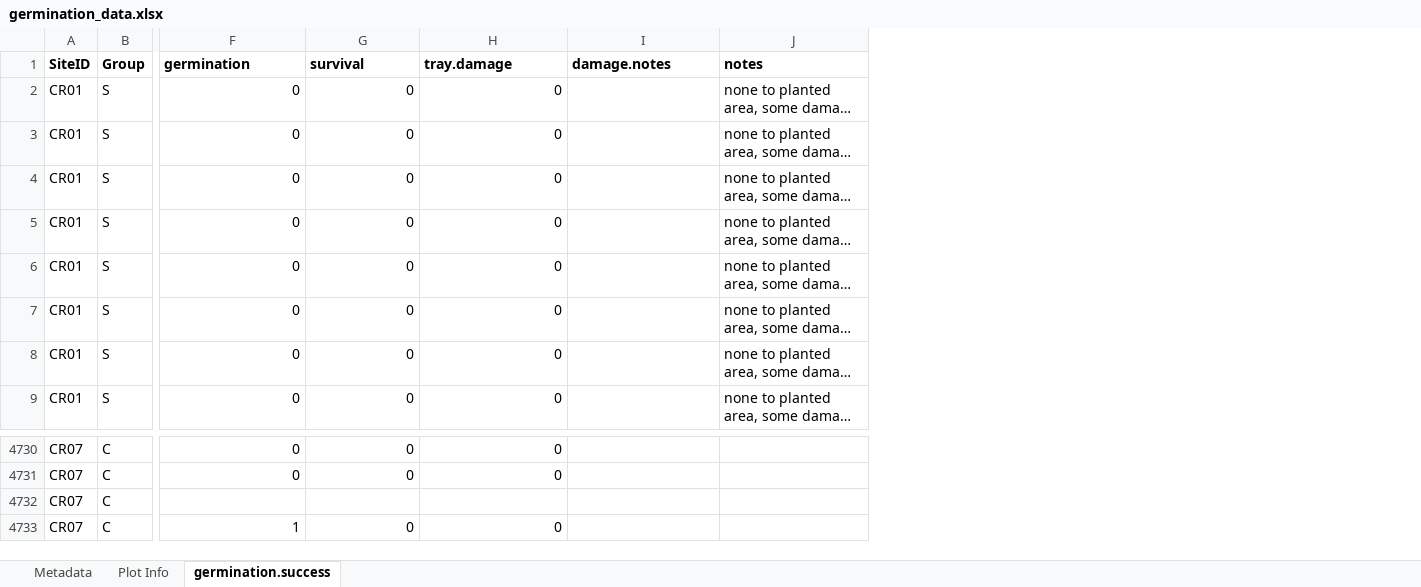
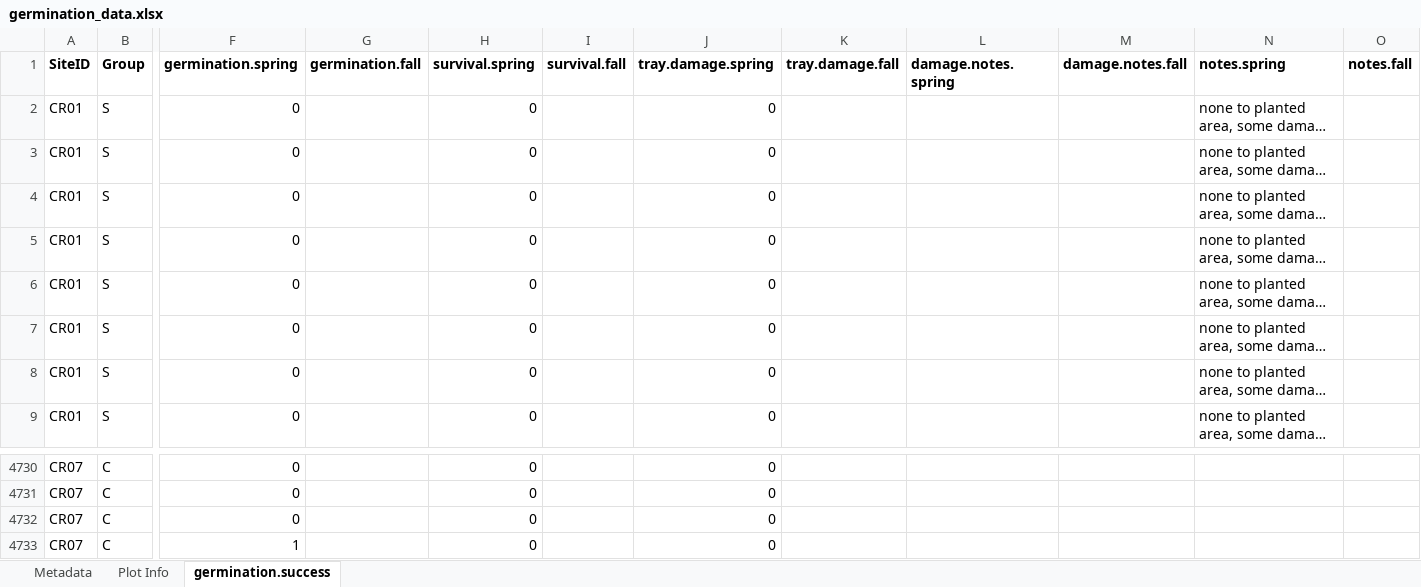
Before and after one commit to jneece-pixel/SeedGerminationEstablishment2025, an Excel workbook: germination_data.xlsx, sheet germination.success, drawn as a sheet; only a part is shown, gaps mark what is left out; long unchanged cells end in …; values as stored, in another font and other column widths than the file's, no borders; addresses are those after the commit; the diff names each change by its address in the sheet, - before the commit and + after, or states it on an @@ line.

```diff
--- a/germination_data.xlsx (sheet germination.success)
+++ b/germination_data.xlsx (sheet germination.success)
+column G (germination.fall), empty
+column I (survival.fall), empty
+column K (tray.damage.fall), empty
+column M (damage.notes.fall), empty
+column O (notes.fall), empty
-F1: germination
+F1: germination.spring
-H1: survival
+H1: survival.spring
-J1: tray.damage
+J1: tray.damage.spring
-L1: damage.notes
+L1: damage.notes.spring
-N1: notes
+N1: notes.spring
-F4732 (germination.spring): (empty)
+F4732 (germination.spring): 0
-H4732 (survival.spring): (empty)
+H4732 (survival.spring): 0
-J4732 (tray.damage.spring): (empty)
+J4732 (tray.damage.spring): 0
```
Also changed, not shown: sheet Plot Info, 6 other files.
